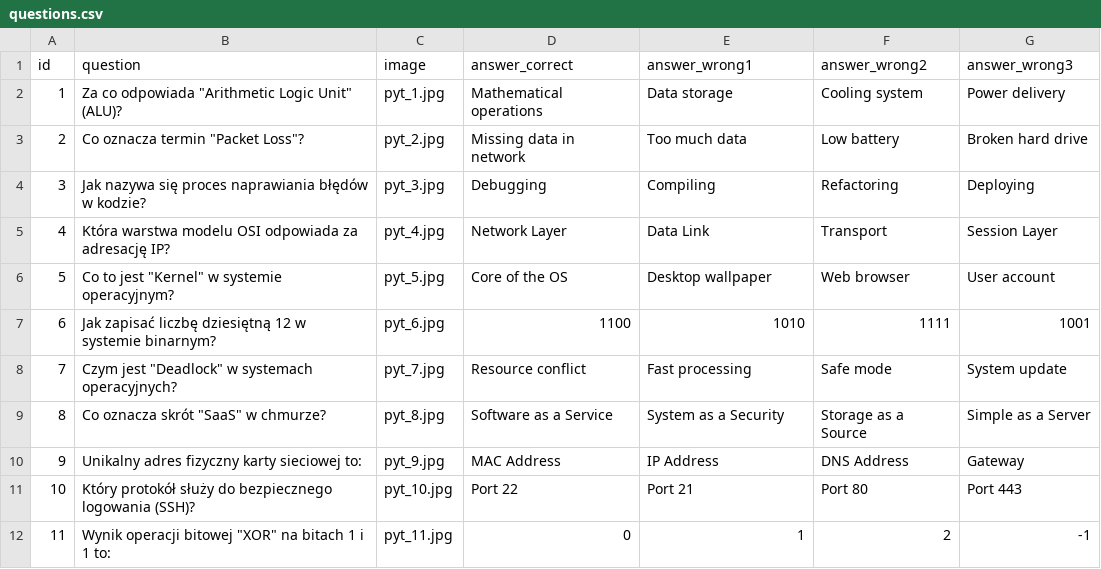
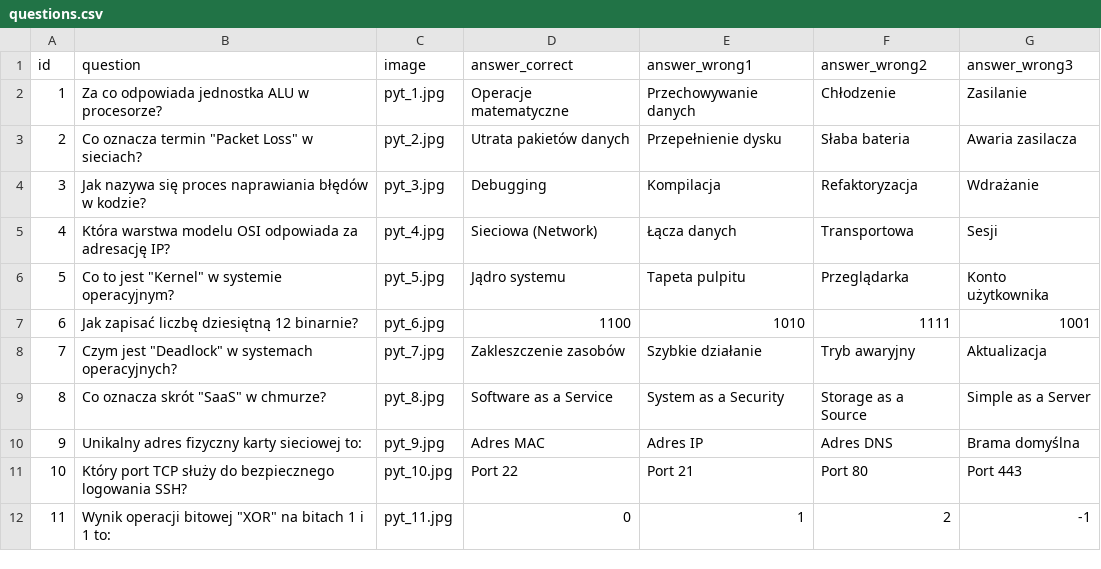
Before and after one commit to Cl0udy89/checkit-system, a CSV file: content/binary_brain/questions.csv, drawn as a sheet; only a part is shown; the diff covers the shown part only.

```diff
--- a/content/binary_brain/questions.csv
+++ b/content/binary_brain/questions.csv
@@ -1,12 +1,12 @@
 id,question,image,answer_correct,answer_wrong1,answer_wrong2,answer_wrong3
-1,"Za co odpowiada ""Arithmetic Logic Unit"" (ALU)?",pyt_1.jpg,Mathematical operations,Data storage,Cooling system,Power delivery
-2,"Co oznacza termin ""Packet Loss""?",pyt_2.jpg,Missing data in network,Too much data,Low battery,Broken hard drive
-3,Jak nazywa się proces naprawiania błędów w kodzie?,pyt_3.jpg,Debugging,Compiling,Refactoring,Deploying
-4,Która warstwa modelu OSI odpowiada za adresację IP?,pyt_4.jpg,Network Layer,Data Link,Transport,Session Layer
-5,"Co to jest ""Kernel"" w systemie operacyjnym?",pyt_5.jpg,Core of the OS,Desktop wallpaper,Web browser,User account
-6,Jak zapisać liczbę dziesiętną 12 w systemie binarnym?,pyt_6.jpg,1100,1010,1111,1001
-7,"Czym jest ""Deadlock"" w systemach operacyjnych?",pyt_7.jpg,Resource conflict,Fast processing,Safe mode,System update
+1,Za co odpowiada jednostka ALU w procesorze?,pyt_1.jpg,Operacje matematyczne,Przechowywanie danych,Chłodzenie,Zasilanie
+2,"Co oznacza termin ""Packet Loss"" w sieciach?",pyt_2.jpg,Utrata pakietów danych,Przepełnienie dysku,Słaba bateria,Awaria zasilacza
+3,Jak nazywa się proces naprawiania błędów w kodzie?,pyt_3.jpg,Debugging,Kompilacja,Refaktoryzacja,Wdrażanie
+4,Która warstwa modelu OSI odpowiada za adresację IP?,pyt_4.jpg,Sieciowa (Network),Łącza danych,Transportowa,Sesji
+5,"Co to jest ""Kernel"" w systemie operacyjnym?",pyt_5.jpg,Jądro systemu,Tapeta pulpitu,Przeglądarka,Konto użytkownika
+6,Jak zapisać liczbę dziesiętną 12 binarnie?,pyt_6.jpg,1100,1010,1111,1001
+7,"Czym jest ""Deadlock"" w systemach operacyjnych?",pyt_7.jpg,Zakleszczenie zasobów,Szybkie działanie,Tryb awaryjny,Aktualizacja
 8,"Co oznacza skrót ""SaaS"" w chmurze?",pyt_8.jpg,Software as a Service,System as a Security,Storage as a Source,Simple as a Server
-9,Unikalny adres fizyczny karty sieciowej to:,pyt_9.jpg,MAC Address,IP Address,DNS Address,Gateway
-10,Który protokół służy do bezpiecznego logowania (SSH)?,pyt_10.jpg,Port 22,Port 21,Port 80,Port 443
+9,Unikalny adres fizyczny karty sieciowej to:,pyt_9.jpg,Adres MAC,Adres IP,Adres DNS,Brama domyślna
+10,Który port TCP służy do bezpiecznego logowania SSH?,pyt_10.jpg,Port 22,Port 21,Port 80,Port 443
 11,"Wynik operacji bitowej ""XOR"" na bitach 1 i 1 to:",pyt_11.jpg,0,1,2,-1
```
Also changed, not shown: 147 edited cells elsewhere in this file.
